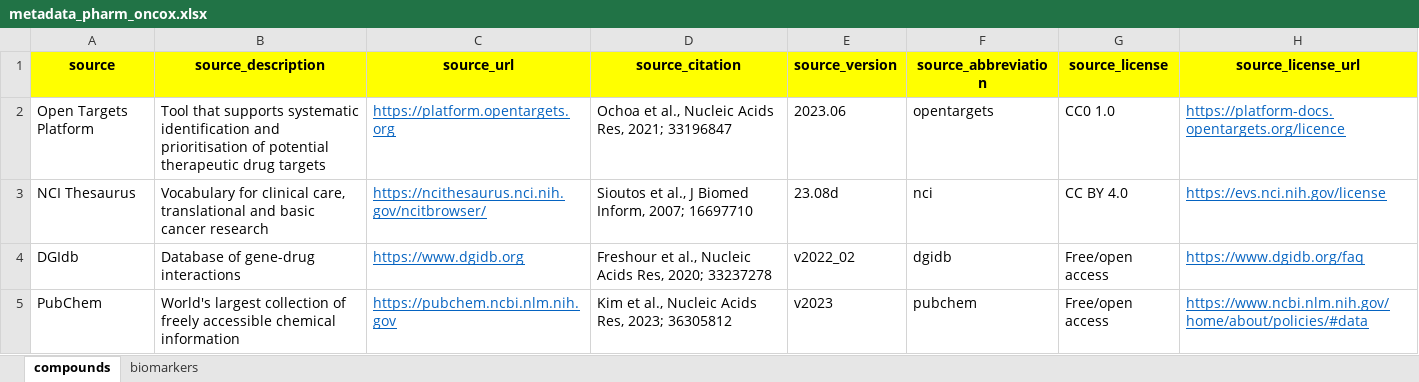
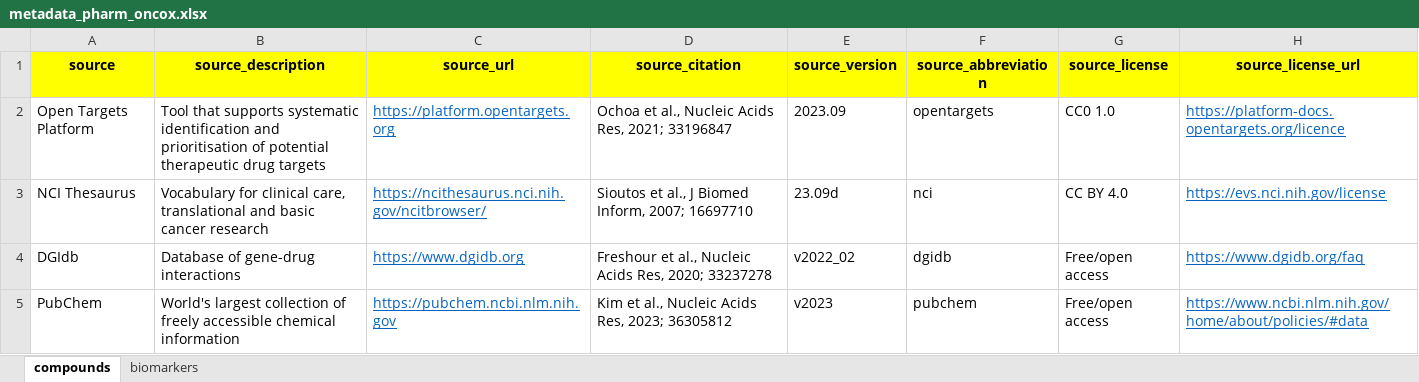
Before and after one commit to sigven/pharmOncoX, an Excel workbook: data-raw/metadata_pharm_oncox.xlsx, sheet compounds, drawn as a sheet; values as stored, in another font and other column widths than the file's, no borders; the diff names each change by its address in the sheet, - before the commit and + after, or states it on an @@ line.

```diff
--- a/data-raw/metadata_pharm_oncox.xlsx (sheet compounds)
+++ b/data-raw/metadata_pharm_oncox.xlsx (sheet compounds)
-E2 (source_version): 2023.06
+E2 (source_version): 2023.09
-E3 (source_version): 23.08d
+E3 (source_version): 23.09d
```
Also changed, not shown: 4 other files.
